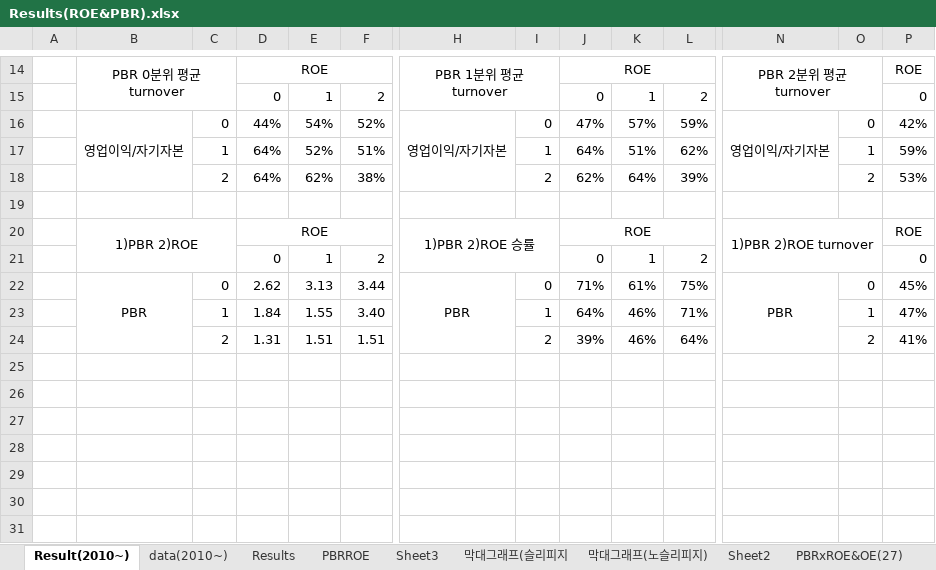
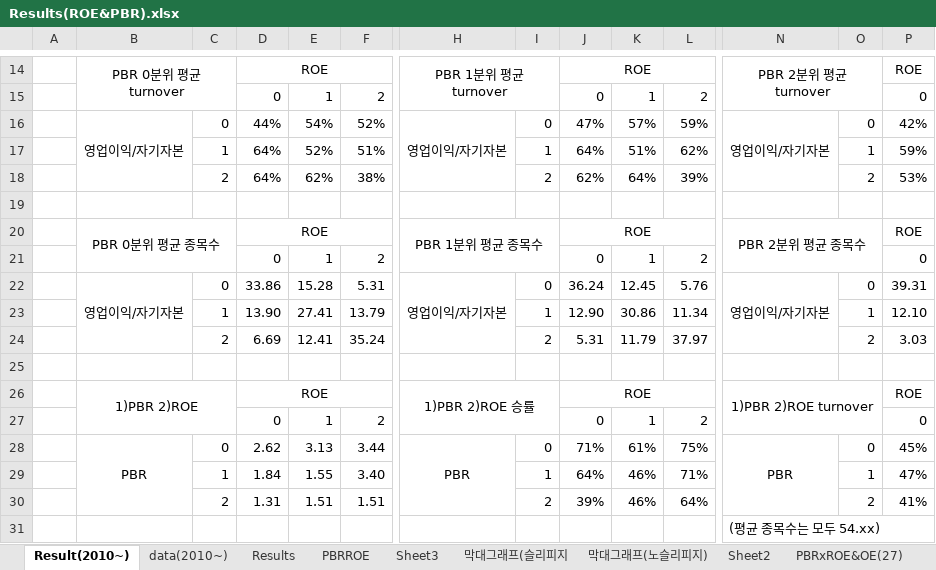
Before and after one commit to lshlsh135/GIT, an Excel workbook: Results(ROE&PBR).xlsx, sheet Result(2010~), drawn as a sheet; only a part is shown, gaps mark what is left out; values as stored, in another font and other column widths than the file's, no borders; conditional formats not drawn; 1 other sheet too large or unreadable and not compared; rows hold the shown columns only; the diff names each change by its address in the sheet, - before the commit and + after, or states it on an @@ line.

```diff
--- a/Results(ROE&PBR).xlsx (sheet Result(2010~))
+++ b/Results(ROE&PBR).xlsx (sheet Result(2010~))
+row 20:  | PBR 0분위 평균 종목수 |  | ROE |  |  | PBR 1분위 평균 종목수 |  | ROE |  |  | PBR 2분위 평균 종목수 |  | ROE
+row 21:  |  |  | 0 | 1 | 2 |  |  | 0 | 1 | 2 |  |  | 0
+row 22:  | 영업이익/자기자본 | 0 | 33.86 | 15.28 | 5.31 | 영업이익/자기자본 | 0 | 36.24 | 12.45 | 5.76 | 영업이익/자기자본 | 0 | 39.31
+row 23:  |  | 1 | 13.90 | 27.41 | 13.79 |  | 1 | 12.90 | 30.86 | 11.34 |  | 1 | 12.10
+row 24:  |  | 2 | 6.69 | 12.41 | 35.24 |  | 2 | 5.31 | 11.79 | 37.97 |  | 2 | 3.03
+row 25: (empty)
+row 31:  |  |  |  |  |  |  |  |  |  |  | (평균 종목수는 모두 54.xx)
```
Also changed, not shown: sheet data(2010~), charts or pictures, 1 other file.
